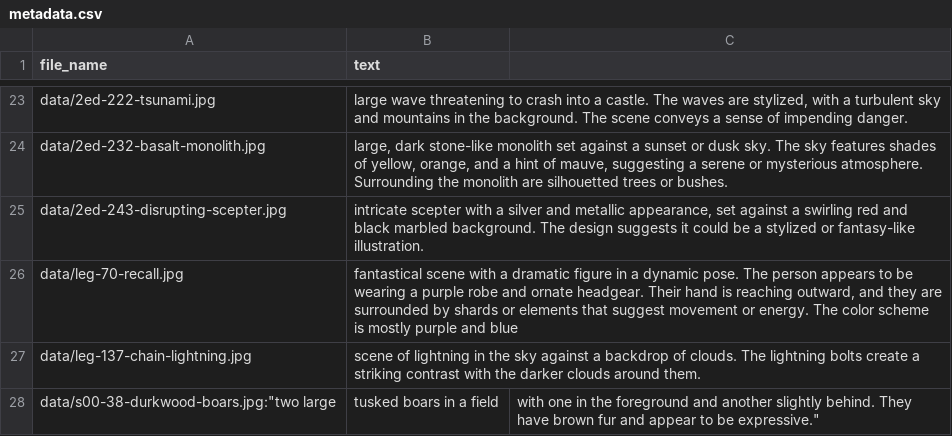
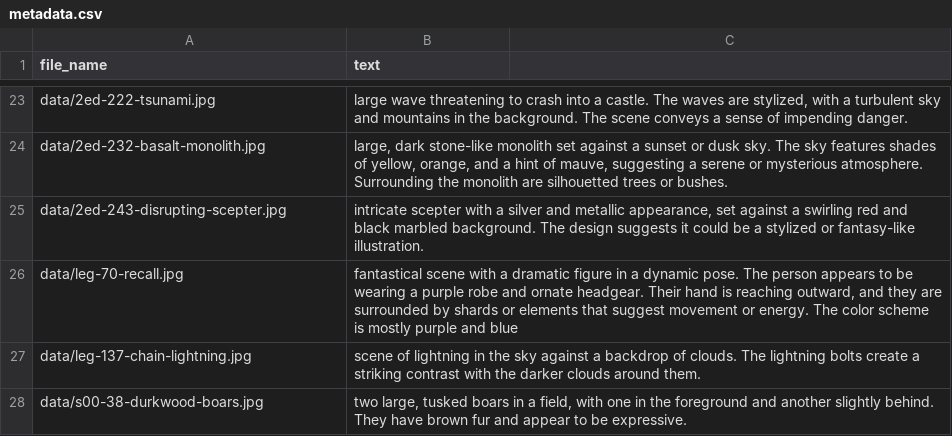
Before and after one commit to davidjdiebold/stablediffusion_os_mtg, a CSV file: metadata.csv, drawn as a sheet; only a part is shown, gaps mark what is left out; removed rows and columns are numbered as before the commit, all else as after; the diff names each change by its address in the sheet, - before the commit and + after, or states it on an @@ line.

Commit message:
fix metadata

```diff
--- a/metadata.csv
+++ b/metadata.csv
-row 28: data/s00-38-durkwood-boars.jpg:"two large | tusked boars in a field | with one in the foreground and another slightly behind. They have brown fur and appear to be expressive."
+row 28: data/s00-38-durkwood-boars.jpg | two large, tusked boars in a field, with one in the foreground and another slightly behind. They have brown fur and appear to be expressive.
```
